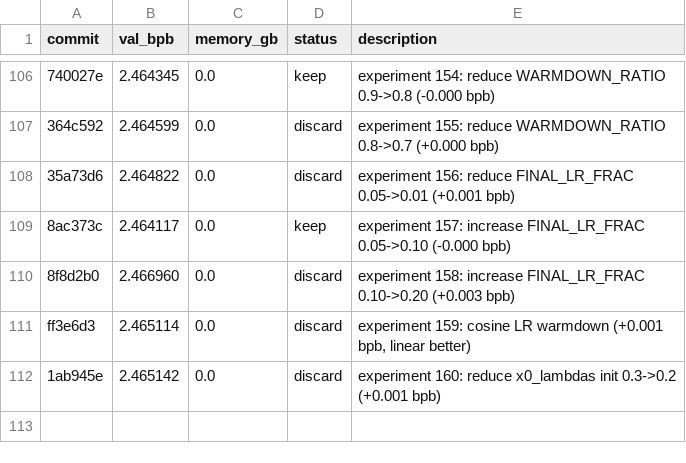
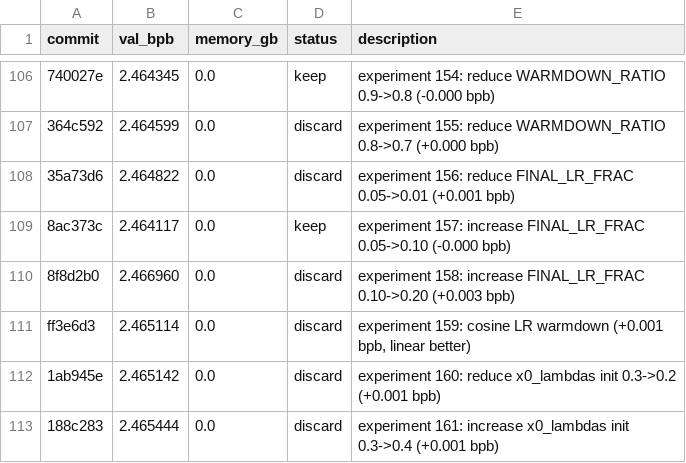
Before and after one commit to MalikJPalamar/autoresearch, a TSV file: results.tsv, drawn as a sheet; only a part is shown, gaps mark what is left out.

```diff
--- a/results.tsv
+++ b/results.tsv
@@ -112 +112,2 @@ ff3e6d3	2.465114	0.0	discard	experiment 159: cosine LR warmdown (+0.001 bpb, lin
 1ab945e	2.465142	0.0	discard	experiment 160: reduce x0_lambdas init 0.3->0.2 (+0.001 bpb)
+188c283	2.465444	0.0	discard	experiment 161: increase x0_lambdas init 0.3->0.4 (+0.001 bpb)
```
Also changed, not shown: 1 other file.
